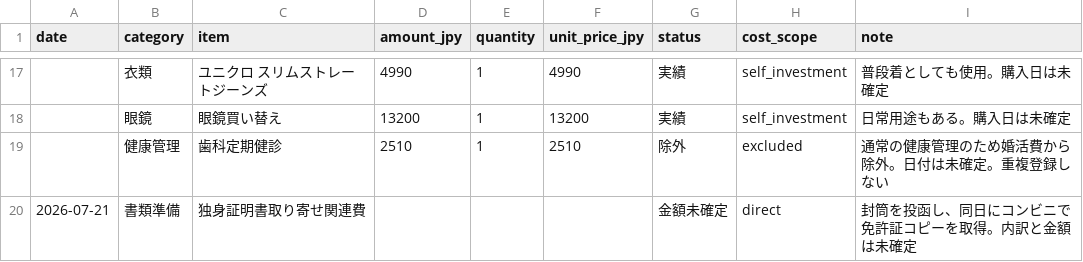
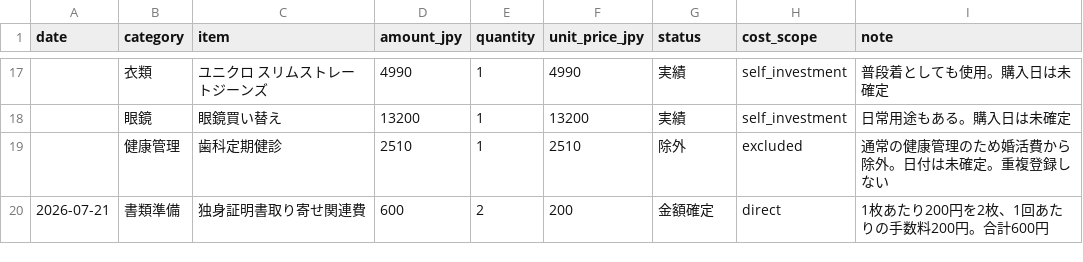
Before and after one commit to u8BCYcRF/enlog, a TSV file: data/costs.tsv, drawn as a sheet; only a part is shown, gaps mark what is left out.

```diff
--- a/data/costs.tsv
+++ b/data/costs.tsv
@@ -19,2 +19,2 @@ date	category	item	amount_jpy	quantity	unit_price_jpy	status	cost_scope	note
 	健康管理	歯科定期健診	2510	1	2510	除外	excluded	通常の健康管理のため婚活費から除外。日付は未確定。重複登録しない
-2026-07-21	書類準備	独身証明書取り寄せ関連費				金額未確定	direct	封筒を投函し、同日にコンビニで免許証コピーを取得。内訳と金額は未確定
+2026-07-21	書類準備	独身証明書取り寄せ関連費	600	2	200	金額確定	direct	1枚あたり200円を2枚、1回あたりの手数料200円。合計600円
```
Also changed, not shown: 1 other file.
